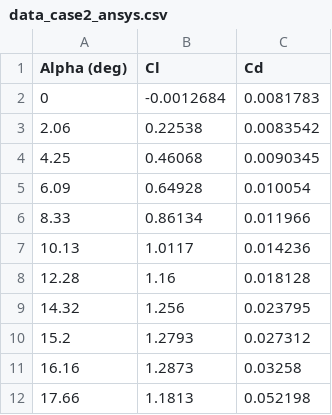
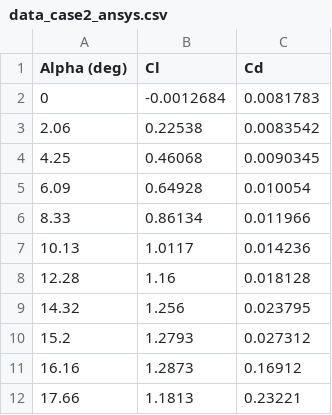
Before and after one commit to terencelau7/CHENE4150, a CSV file: Final Project (Aerofoil)/Case 2/data_case2_ansys.csv, drawn as a sheet.

```diff
--- a/Final Project (Aerofoil)/Case 2/data_case2_ansys.csv
+++ b/Final Project (Aerofoil)/Case 2/data_case2_ansys.csv
@@ -10,3 +10,3 @@ Alpha (deg),Cl,Cd
 15.2,1.2793,0.027312
-16.16,1.2873,0.03258
-17.66,1.1813,0.052198
+16.16,1.2873,0.16912
+17.66,1.1813,0.23221
```
Also changed, not shown: Final Project (Aerofoil)/Case 1/data_case1_ansys.csv, Final Project (Aerofoil)/Case 3/data_case3_ansys.csv.
